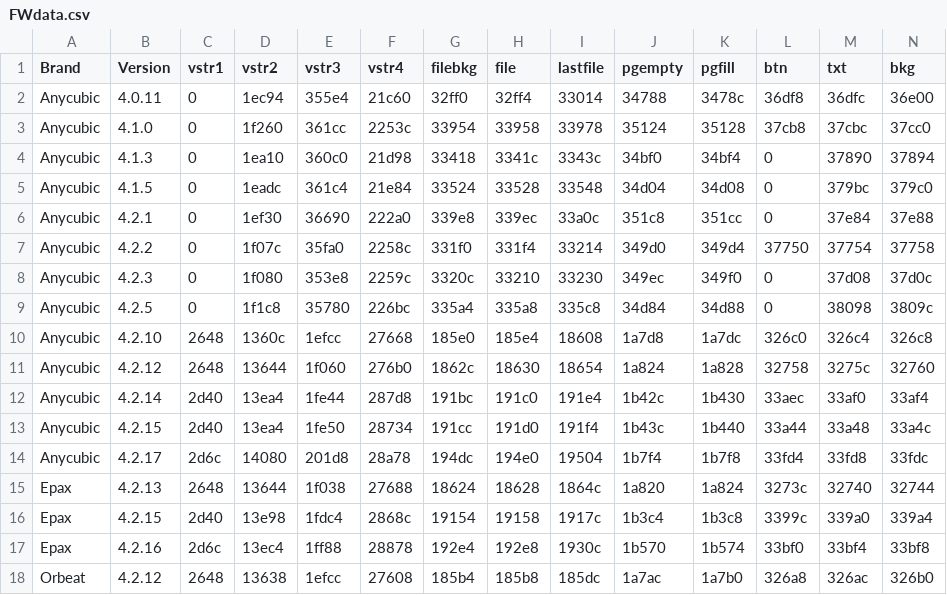
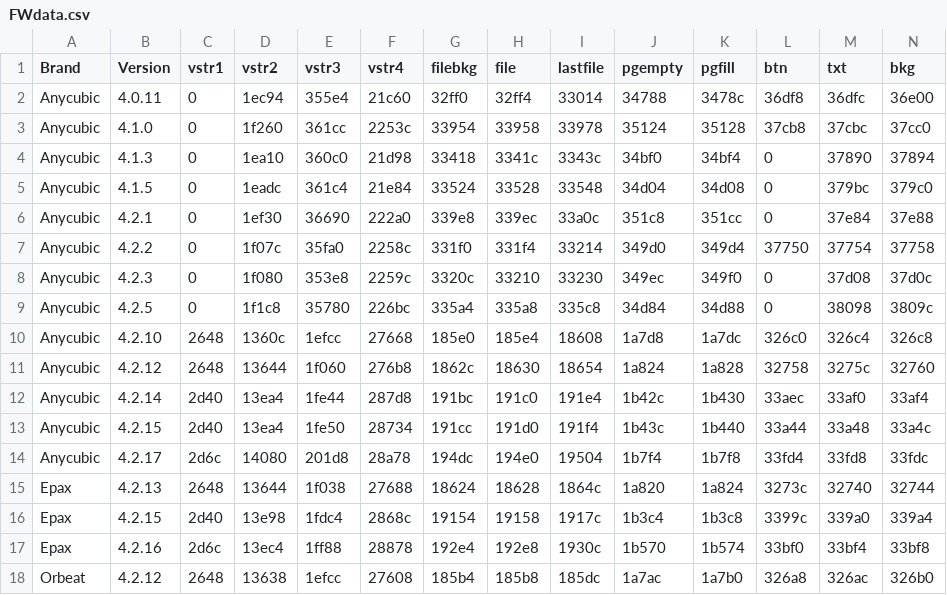
Before and after one commit to Photonsters/FW_Tools, a CSV file: FWcolorEditor/FWdata.csv, drawn as a sheet.

Commit message:
Fixed FWdata.csv for Anycubic 4.2.12
Fixed FW identifier string offset for AC4.2.12

```diff
--- a/FWcolorEditor/FWdata.csv
+++ b/FWcolorEditor/FWdata.csv
@@ -10,3 +10,3 @@ Anycubic,4.2.5,0,1f1c8,35780,226bc,335a4,335a8,335c8,34d84,34d88,0,38098,3809c
 Anycubic,4.2.10,2648,1360c,1efcc,27668,185e0,185e4,18608,1a7d8,1a7dc,326c0,326c4,326c8
-Anycubic,4.2.12,2648,13644,1f060,276b0,1862c,18630,18654,1a824,1a828,32758,3275c,32760
+Anycubic,4.2.12,2648,13644,1f060,276b8,1862c,18630,18654,1a824,1a828,32758,3275c,32760
 Anycubic,4.2.14,2d40,13ea4,1fe44,287d8,191bc,191c0,191e4,1b42c,1b430,33aec,33af0,33af4
```
